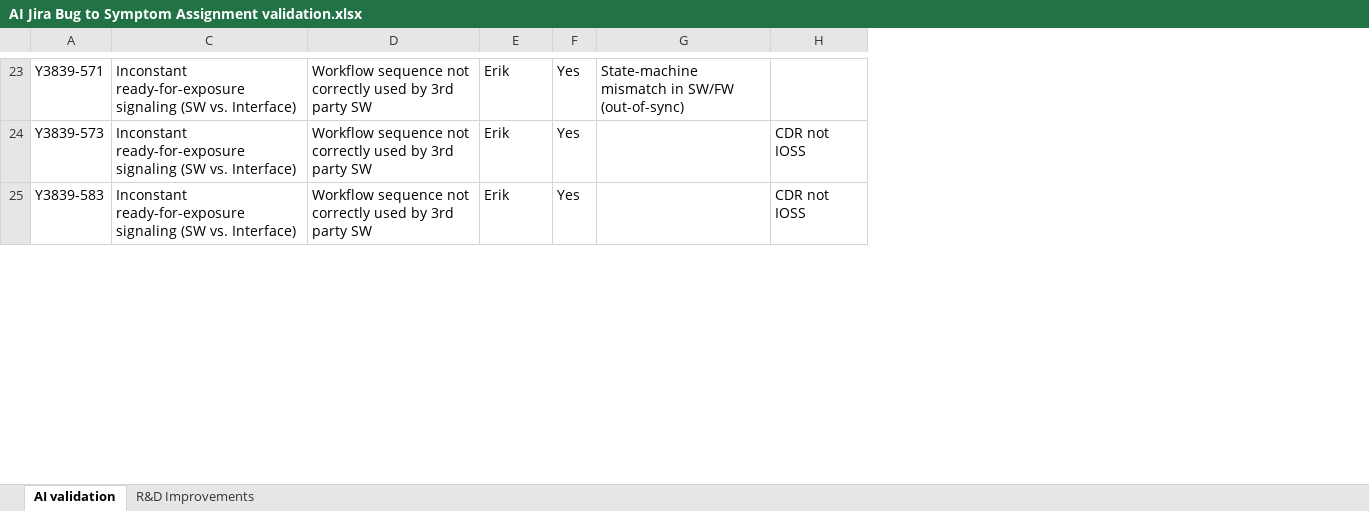
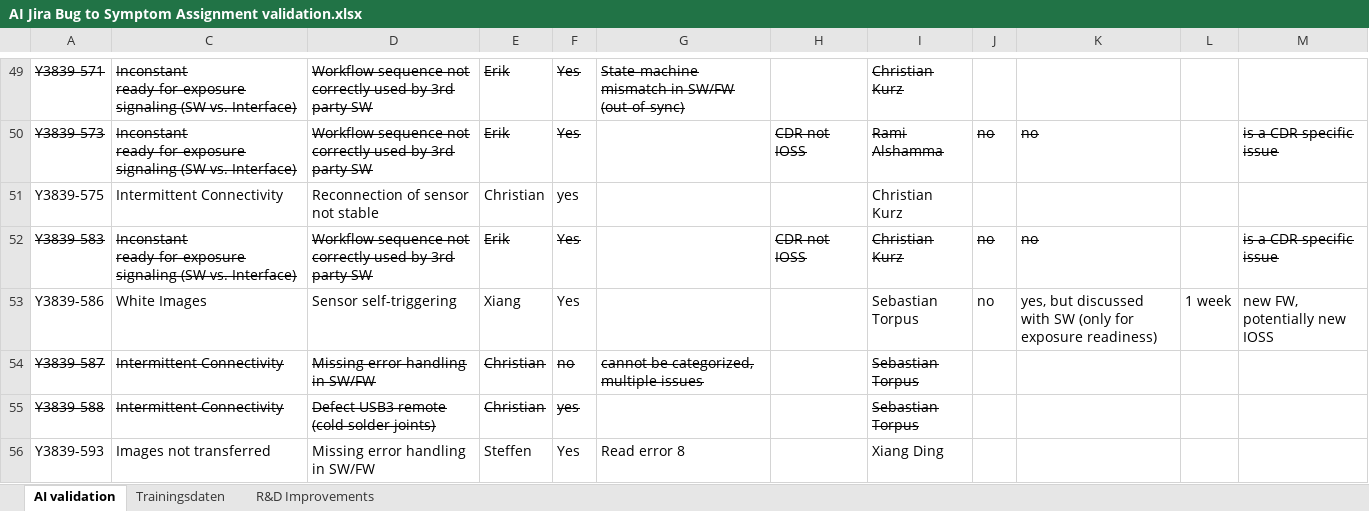
Before and after one commit to ds-christianku/Y3839-IO_Workspace, an Excel workbook: Symptom_Rootcause_Ticket_Evaluation/output/AI Jira Bug to Symptom Assignment validation.xlsx, sheet AI validation, drawn as a sheet; only a part is shown, gaps mark what is left out; values as stored, in another font and other column widths than the file's, no borders; table styles not drawn; addresses are those after the commit; the diff covers the shown part only; the diff names each change by its address in the sheet, - before the commit and + after, or states it on an @@ line.

```diff
--- a/Symptom_Rootcause_Ticket_Evaluation/output/AI Jira Bug to Symptom Assignment validation.xlsx (sheet AI validation)
+++ b/Symptom_Rootcause_Ticket_Evaluation/output/AI Jira Bug to Symptom Assignment validation.xlsx (sheet AI validation)
+sheet tab: Trainingsdaten
+column I, rows 49-50: Christian Kurz | Rami Alshamma; row 52: Christian Kurz
+column J, row 50: no; row 52: no
+column K, row 50: no; row 52: no
+column L, empty
+column M, row 50: is a CDR specific issue; row 52: is a CDR specific issue
-A49:A50 strikethrough: off
+A49:A50 strikethrough: on
-C49:G49 strikethrough: off
+C49:G49 strikethrough: on
-C50:F50 strikethrough: off
+C50:F50 strikethrough: on
-H50 strikethrough: off
+H50 strikethrough: on
@@ row 67 moved to row 51: Y3839-575 @@
-A52 strikethrough: off
+A52 strikethrough: on
-C52:F52 strikethrough: off
+C52:F52 strikethrough: on
-H52 strikethrough: off
+H52 strikethrough: on
+row 53: Y3839-586 | White Images | Sensor self-triggering | Xiang | Yes |  |  | Sebastian Torpus | no | yes, but discussed with SW (only for exposure readiness) | 1 week | new FW, potentially new IOSS
@@ row 59 moved to row 54: Y3839-587 @@
+row 55: Y3839-588 | Intermittent Connectivity | Defect USB3 remote (cold solder joints) | Christian | yes |  |  | Sebastian Torpus
@@ row 10 moved to row 56: Y3839-593 @@
```
Also changed, not shown: 21 added rows, 14 removed rows, 52 moved rows, 5 edited cells and cell formats elsewhere in this sheet, hidden cells, 30 other files.
